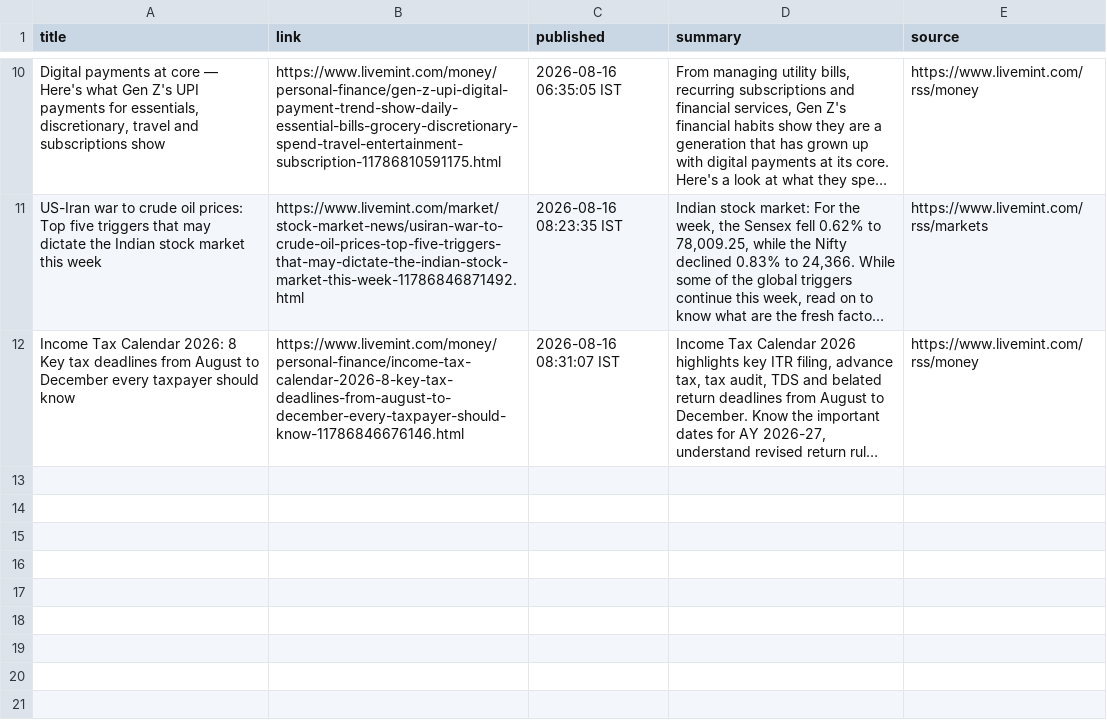
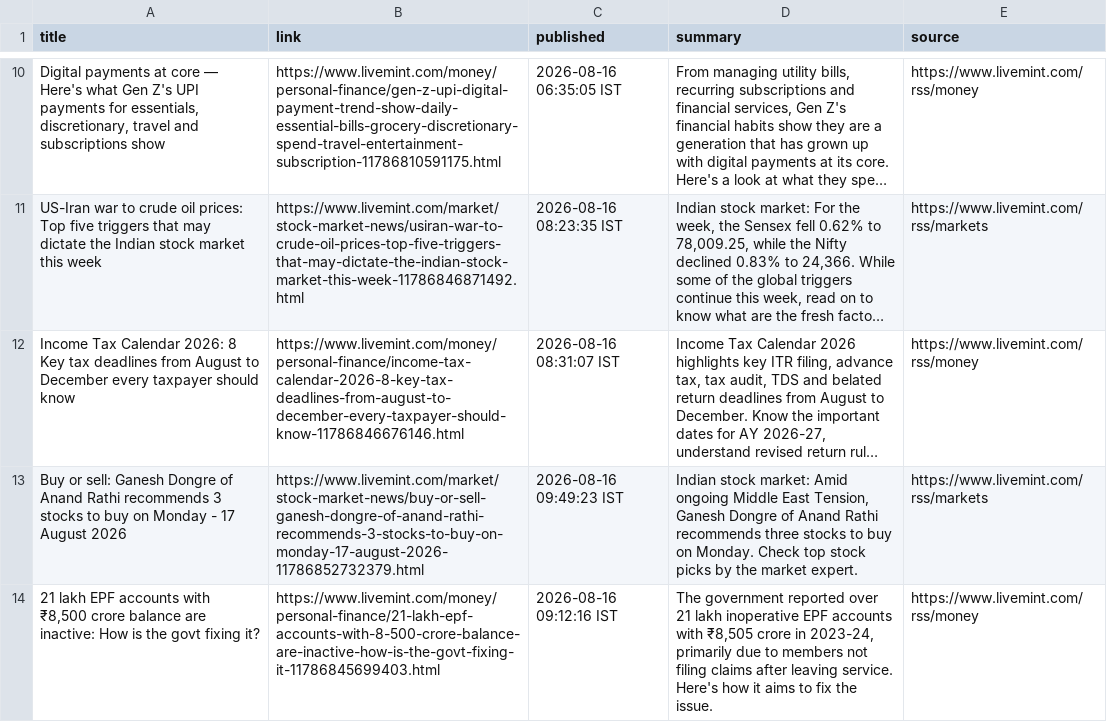
Before and after one commit to aarshrana007/Stock_Analysis, a CSV file: news_data/india_financial_news_2026-08-16.csv, drawn as a sheet; only a part is shown, gaps mark what is left out; long unchanged cells end in …; the diff names each change by its address in the sheet, - before the commit and + after, or states it on an @@ line.

```diff
--- a/news_data/india_financial_news_2026-08-16.csv
+++ b/news_data/india_financial_news_2026-08-16.csv
+row 13: Buy or sell: Ganesh Dongre of Anand Rathi recommends 3 stocks to buy on Monday - 17 August 2026 | https://www.livemint.com/market/stock-market-news/buy-or-sell-ganesh-dongre-of-anand-rathi-recommends-3-stocks-to-buy-on-monday-17-august-2026-11786852732379.html | 2026-08-16 09:49:23 IST | Indian stock market: Amid ongoing Middle East Tension, Ganesh Dongre of Anand Rathi recommends three stocks to buy on Monday. Check top stock picks by the market expert. | https://www.livemint.com/rss/markets
+row 14: 21 lakh EPF accounts with ₹8,500 crore balance are inactive: How is the govt fixing it? | https://www.livemint.com/money/personal-finance/21-lakh-epf-accounts-with-8-500-crore-balance-are-inactive-how-is-the-govt-fixing-it-11786845699403.html | 2026-08-16 09:12:16 IST | The government reported over 21 lakh inoperative EPF accounts with ₹8,505 crore in 2023-24, primarily due to members not filing claims after leaving service. Here's how it aims to fix the issue. | https://www.livemint.com/rss/money
```
Also changed, not shown: 1 other file.
